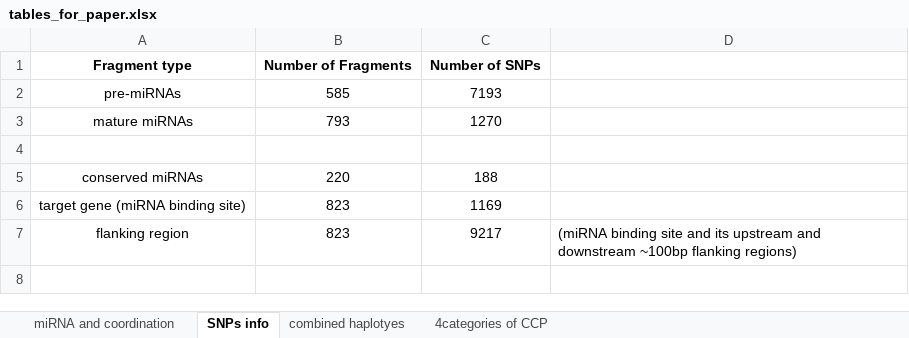
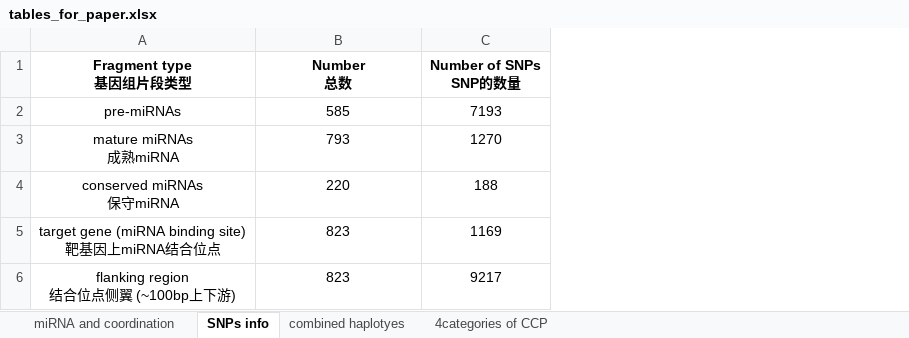
Before and after one commit to longknown/File-transfer, an Excel workbook: PaperWriting/Data_organization/Paper_Figures_AND_tables/data_backup/tables_for_paper.xlsx, sheet SNPs info, drawn as a sheet; values as stored, in another font and other column widths than the file's, no borders; removed rows and columns are numbered as before the commit, all else as after; ↵ is a line break in a cell; the diff names each change by its address in the sheet, - before the commit and + after, or states it on an @@ line.

```diff
--- a/PaperWriting/Data_organization/Paper_Figures_AND_tables/data_backup/tables_for_paper.xlsx (sheet SNPs info)
+++ b/PaperWriting/Data_organization/Paper_Figures_AND_tables/data_backup/tables_for_paper.xlsx (sheet SNPs info)
-column A, rows 2-3: pre-miRNAs | mature miRNAs; rows 5-7: conserved miRNAs | target gene (miRNA binding site) | flanking region
+column A, rows 2-6: pre-miRNAs | mature miRNAs ↵ 成熟miRNA | conserved miRNAs ↵ 保守miRNA | target gene (miRNA binding site) ↵ 靶基因上miRNA结合位点 | flanking region ↵ 结合位点侧翼 (~100bp上下游)
-column D, row 7: (miRNA binding site and its upstream and downstream ~100bp flanking regions)
-row 1: Fragment type | Number of Fragments | Number of SNPs
+row 1: Fragment type ↵ 基因组片段类型 | Number ↵ 总数 | Number of SNPs ↵ SNP的数量
-row 4: (empty)
```
Also changed, not shown: All_data/Expression_analysis/osa-miR156_correlation_graph.xlsx, 27 other files.
